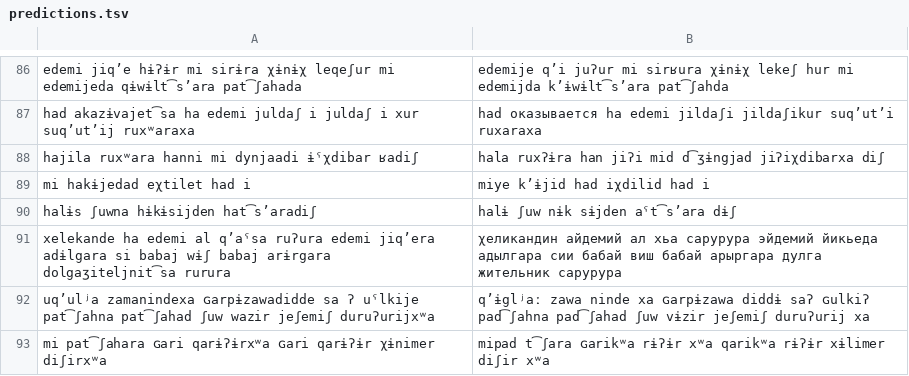
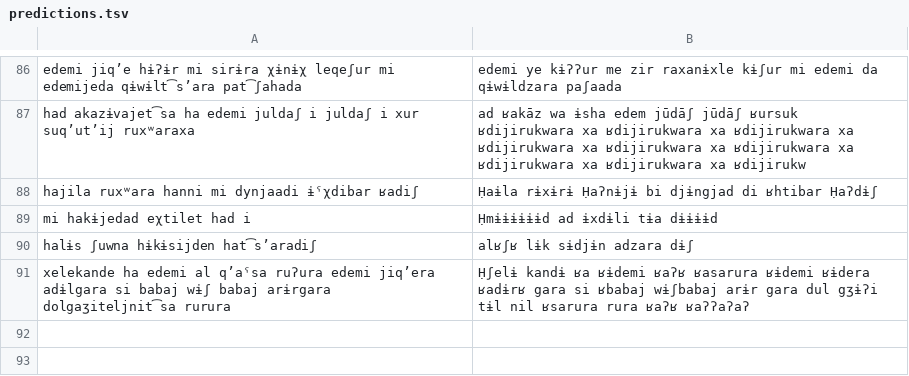
Before and after one commit to mahesh-ak/north_caucasian_asr, a TSV file: results/Rutul/whisper-small/split1/predictions.tsv, drawn as a sheet; only a part is shown, gaps mark what is left out; the diff covers the shown part only; the diff names each change by its address in the sheet, - before the commit and + after, or states it on an @@ line.

Commit message:
fix: rerun all results

```diff
--- a/results/Rutul/whisper-small/split1/predictions.tsv
+++ b/results/Rutul/whisper-small/split1/predictions.tsv
-B86: edemije qʼi juʔur mi sirʁura χɨnɨχ lekeʃ hur mi edemijda kʼɨwɨlt͡sʼara pat͡ʃahda
+B86: edemi ye kɨʔʔur me zir raxanɨxle kɨʃur mi edemi da qɨwɨldzara paʃaada
-B87: had оказывается ha edemi jildaʃi jildaʃikur suqʼutʼi ruxaraxa
+B87: ad ʁakāz wa ɨsha edem jūdāʃ jūdāʃ ʁursuk ʁdijirukwara xa ʁdijirukwara xa ʁdijirukwara xa ʁdijirukwara xa ʁdijirukwara xa ʁdijirukwara xa ʁdijirukwara xa ʁdijirukwara xa ʁdijirukw
-B88: hala ruxʔɨra han jiʔi mid d͡ʒɨngjad jiʔiχdibarxa diʃ
+B88: Ḥaɨla rɨxɨrɨ Ḥaʔnɨjɨ bi djɨngjad di ʁhtibar Ḥaʔdɨʃ
-B89: miye kʼɨjid had iχdilid had i
+B89: Ḥmɨɨɨɨɨɨd ad ɨxdɨli tɨa dɨɨɨɨd
-B90: halɨ ʃuw nɨk sɨjden aˤt͡sʼara dɨʃ
+B90: alʁʃʁ lɨk sɨdjɨn adzara dɨʃ
-B91: χеликандин айдемий ал хьа сарурура эйдемий йикьеда адылгара сии бабай виш бабай арыргара дулга жительник сарурура
+B91: Ḥʃelɨ kandɨ ʁa ʁɨdemi ʁaʔʁ ʁasarura ʁɨdemi ʁɨdera ʁadɨrʁ gara si ʁbabaj wɨʃbabaj arɨr gara dul gʒɨʔi tɨl nil ʁsarura rura ʁaʔʁ ʁaʔʔaʔaʔ
-row 92: uqʼulʲa zamanindexa ɢarpɨzawadidde sa ʔ uˤlkije pat͡ʃahna pat͡ʃahad ʃuw wazir jeʃemiʃ duruʔurijxʷa | qʼɨglʲaː zawa ninde xa ɢarpɨzawa diddɨ saʔ ɢulkiʔ pad͡ʃahna pad͡ʃahad ʃuw vɨzir jeʃemiʃ duruʔurij xa
-row 93: mi pat͡ʃahara ɢari qarɨʔɨrxʷa ɢari qarɨʔɨr χɨnimer diʃirxʷa | mipad t͡ʃara ɢarikʷa rɨʔɨr xʷa qarikʷa rɨʔɨr xɨlimer diʃir xʷa
```
Also changed, not shown: 84 edited cells elsewhere in this file, results/Archi/custom/split_noinit/predictions.tsv, results/Archi/wav2vec2-large-xlsr-japlmthufielta-ipa1000-ns/split/predictions.tsv, 34 other files.
